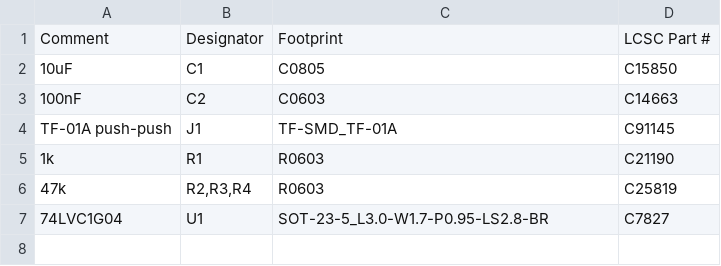
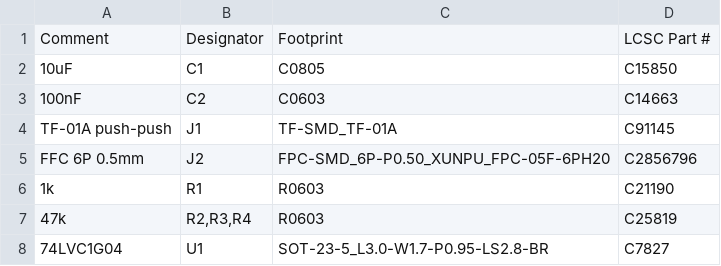
Before and after one commit to w0ts/optimist, a CSV file: hardware/sd-board/fab/bom.csv, drawn as a sheet; the diff names each change by its address in the sheet, - before the commit and + after, or states it on an @@ line.

```diff
--- a/hardware/sd-board/fab/bom.csv
+++ b/hardware/sd-board/fab/bom.csv
+row 5: FFC 6P 0.5mm | J2 | FPC-SMD_6P-P0.50_XUNPU_FPC-05F-6PH20 | C2856796
```
Also changed, not shown: hardware/sd-board/fab/cpl.csv, 25 other files.
